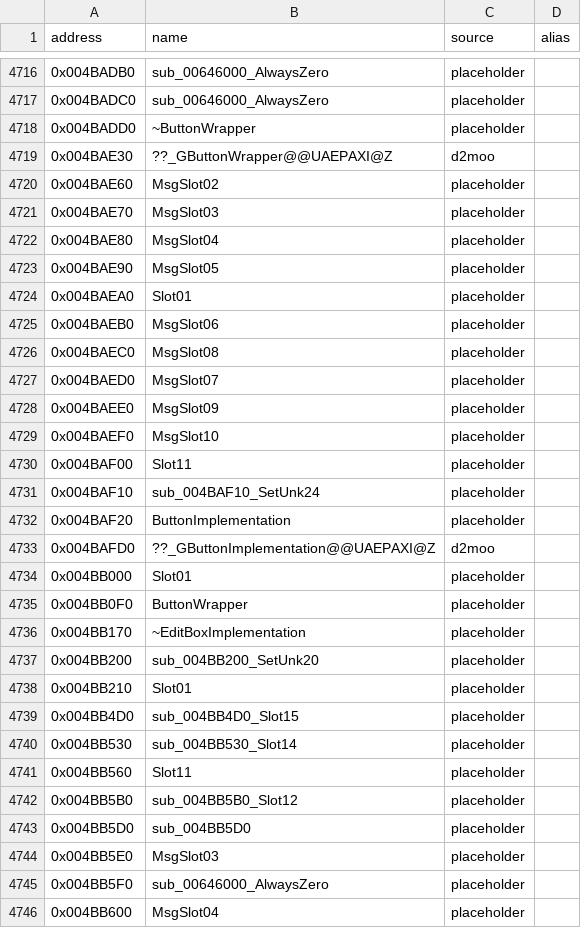
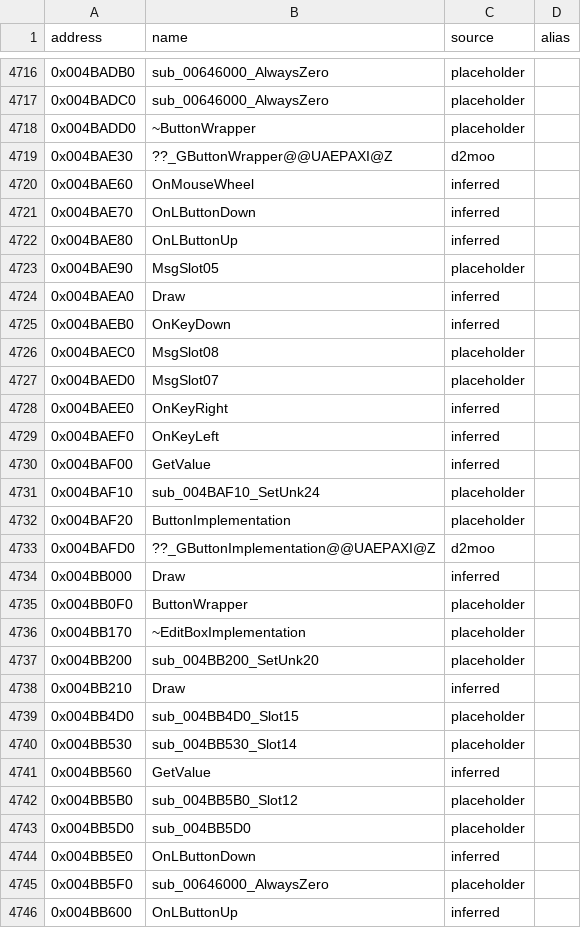
Before and after one commit to CaptainLegbreak/Iblis-Codex, a CSV file: names.csv, drawn as a sheet; only a part is shown, gaps mark what is left out; the diff covers the shown part only.

```diff
--- a/names.csv
+++ b/names.csv
@@ -4719,13 +4719,13 @@ address,name,source,alias
 0x004BAE30,??_GButtonWrapper@@UAEPAXI@Z,d2moo,
-0x004BAE60,MsgSlot02,placeholder,
-0x004BAE70,MsgSlot03,placeholder,
-0x004BAE80,MsgSlot04,placeholder,
+0x004BAE60,OnMouseWheel,inferred,
+0x004BAE70,OnLButtonDown,inferred,
+0x004BAE80,OnLButtonUp,inferred,
 0x004BAE90,MsgSlot05,placeholder,
-0x004BAEA0,Slot01,placeholder,
-0x004BAEB0,MsgSlot06,placeholder,
+0x004BAEA0,Draw,inferred,
+0x004BAEB0,OnKeyDown,inferred,
 0x004BAEC0,MsgSlot08,placeholder,
 0x004BAED0,MsgSlot07,placeholder,
-0x004BAEE0,MsgSlot09,placeholder,
-0x004BAEF0,MsgSlot10,placeholder,
-0x004BAF00,Slot11,placeholder,
+0x004BAEE0,OnKeyRight,inferred,
+0x004BAEF0,OnKeyLeft,inferred,
+0x004BAF00,GetValue,inferred,
 0x004BAF10,sub_004BAF10_SetUnk24,placeholder,
@@ -4733,3 +4733,3 @@ address,name,source,alias
 0x004BAFD0,??_GButtonImplementation@@UAEPAXI@Z,d2moo,
-0x004BB000,Slot01,placeholder,
+0x004BB000,Draw,inferred,
 0x004BB0F0,ButtonWrapper,placeholder,
@@ -4737,10 +4737,10 @@ address,name,source,alias
 0x004BB200,sub_004BB200_SetUnk20,placeholder,
-0x004BB210,Slot01,placeholder,
+0x004BB210,Draw,inferred,
 0x004BB4D0,sub_004BB4D0_Slot15,placeholder,
 0x004BB530,sub_004BB530_Slot14,placeholder,
-0x004BB560,Slot11,placeholder,
+0x004BB560,GetValue,inferred,
 0x004BB5B0,sub_004BB5B0_Slot12,placeholder,
 0x004BB5D0,sub_004BB5D0,placeholder,
-0x004BB5E0,MsgSlot03,placeholder,
+0x004BB5E0,OnLButtonDown,inferred,
 0x004BB5F0,sub_00646000_AlwaysZero,placeholder,
-0x004BB600,MsgSlot04,placeholder,
+0x004BB600,OnLButtonUp,inferred,
```
Also changed, not shown: 70 edited cells elsewhere in this file, 18 other files.
